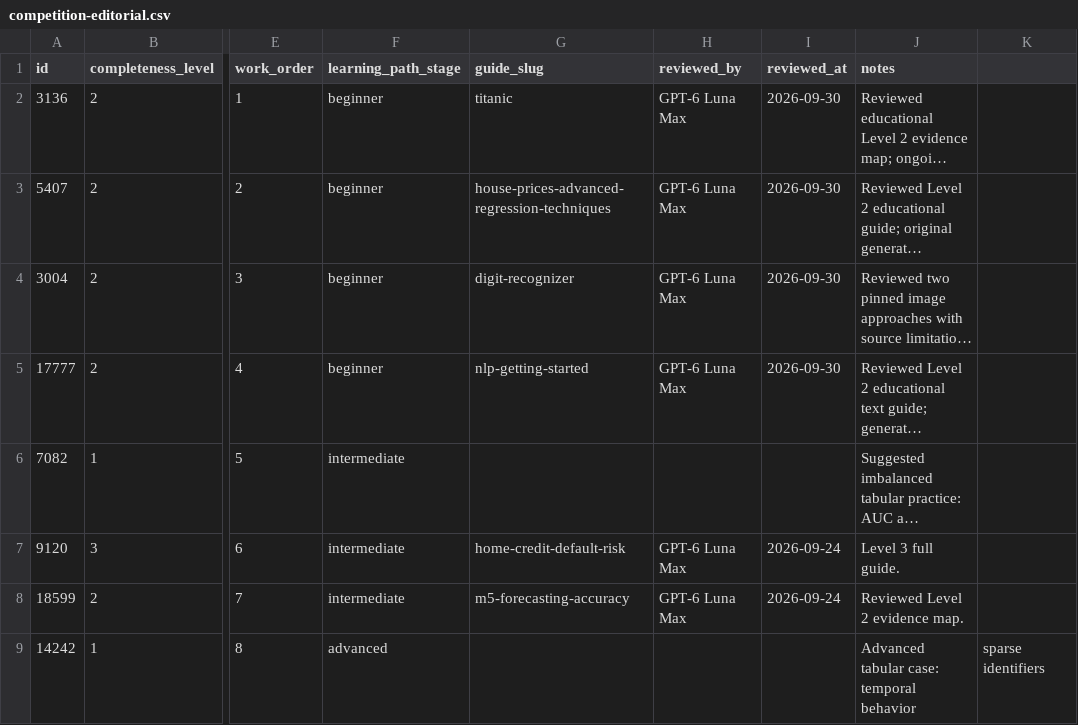
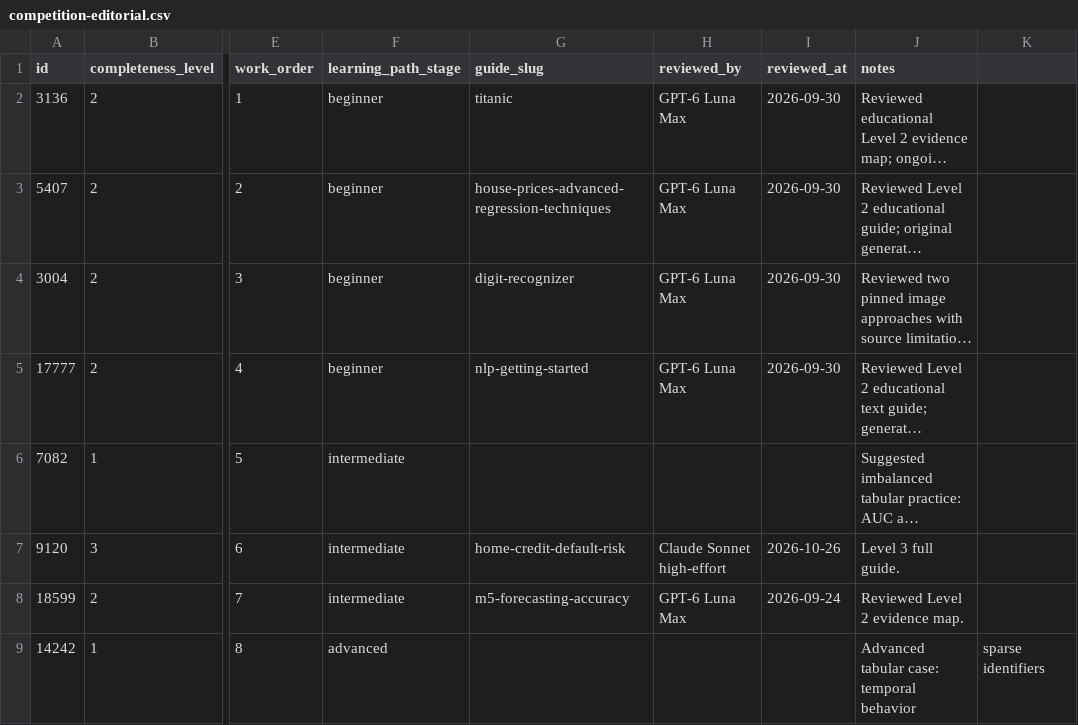
Before and after one commit to natgurlain/kaggle-bible, a CSV file: data/competition-editorial.csv, drawn as a sheet; only a part is shown, gaps mark what is left out; long unchanged cells end in …; the diff names each change by its address in the sheet, - before the commit and + after, or states it on an @@ line.

```diff
--- a/data/competition-editorial.csv
+++ b/data/competition-editorial.csv
-H7 (reviewed_by): GPT-6 Luna Max
+H7 (reviewed_by): Claude Sonnet high-effort
-I7 (reviewed_at): 2026-09-24
+I7 (reviewed_at): 2026-10-26
```
Also changed, not shown: 7 other files.
